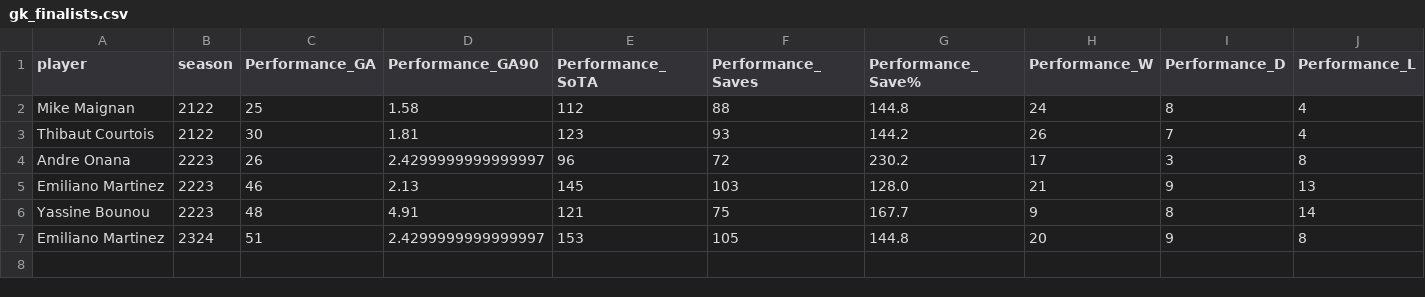
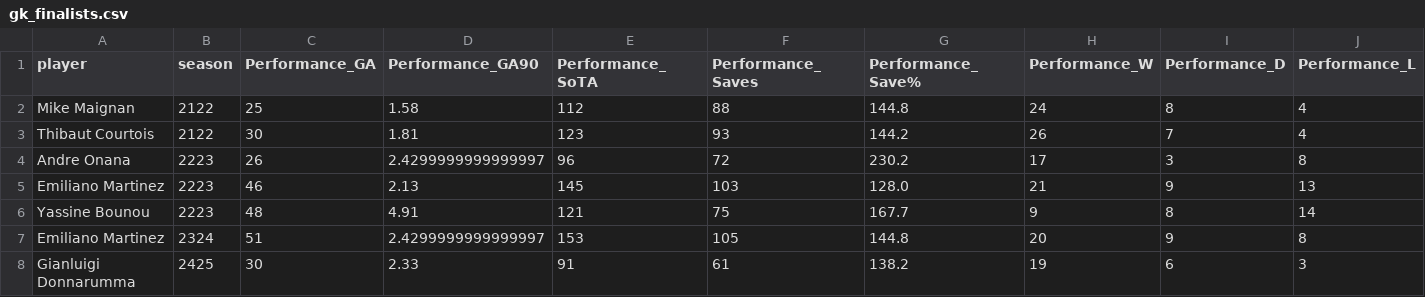
Before and after one commit to lucasolmeta/2025-ballon-dor, a CSV file: data/gk_finalists.csv, drawn as a sheet; only a part is shown; rows hold the shown columns only; the diff names each change by its address in the sheet, - before the commit and + after, or states it on an @@ line.

```diff
--- a/data/gk_finalists.csv
+++ b/data/gk_finalists.csv
+row 8: Gianluigi Donnarumma | 2425 | 30 | 2.33 | 91 | 61 | 138.2 | 19 | 6 | 3
```
Also changed, not shown: data/2425_outfield_finalists.csv, data/outfield_finalists.csv, 8 other files.
